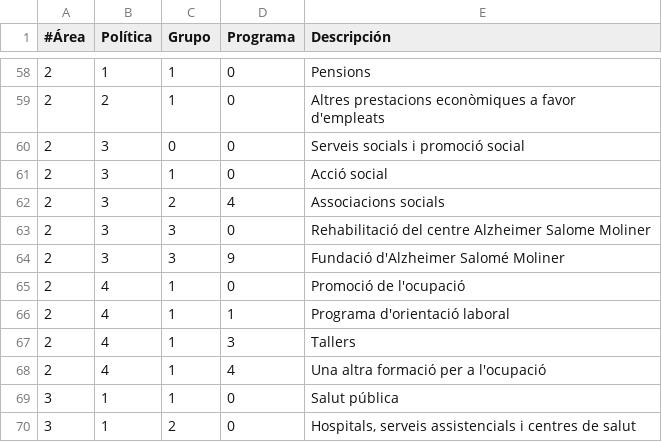
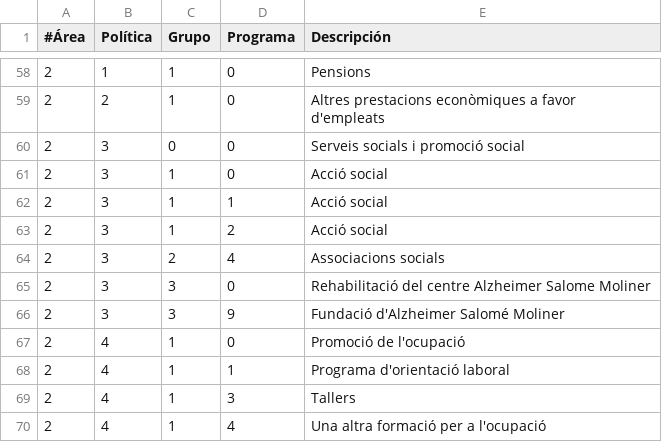
Before and after one commit to civio/presupuesto-lavallduixo, a CSV file: data/ca/areas_funcionales.csv, drawn as a sheet; only a part is shown, gaps mark what is left out; the shorter side is filled out with more unchanged rows.

```diff
--- a/data/ca/areas_funcionales.csv
+++ b/data/ca/areas_funcionales.csv
@@ -61,2 +61,4 @@
 2,3,1,0,Acció social
+2,3,1,1,Acció social
+2,3,1,2,Acció social
 2,3,2,4,Associacions socials
```
Also changed, not shown: data/es-es/areas_funcionales.csv, 1 other file.
